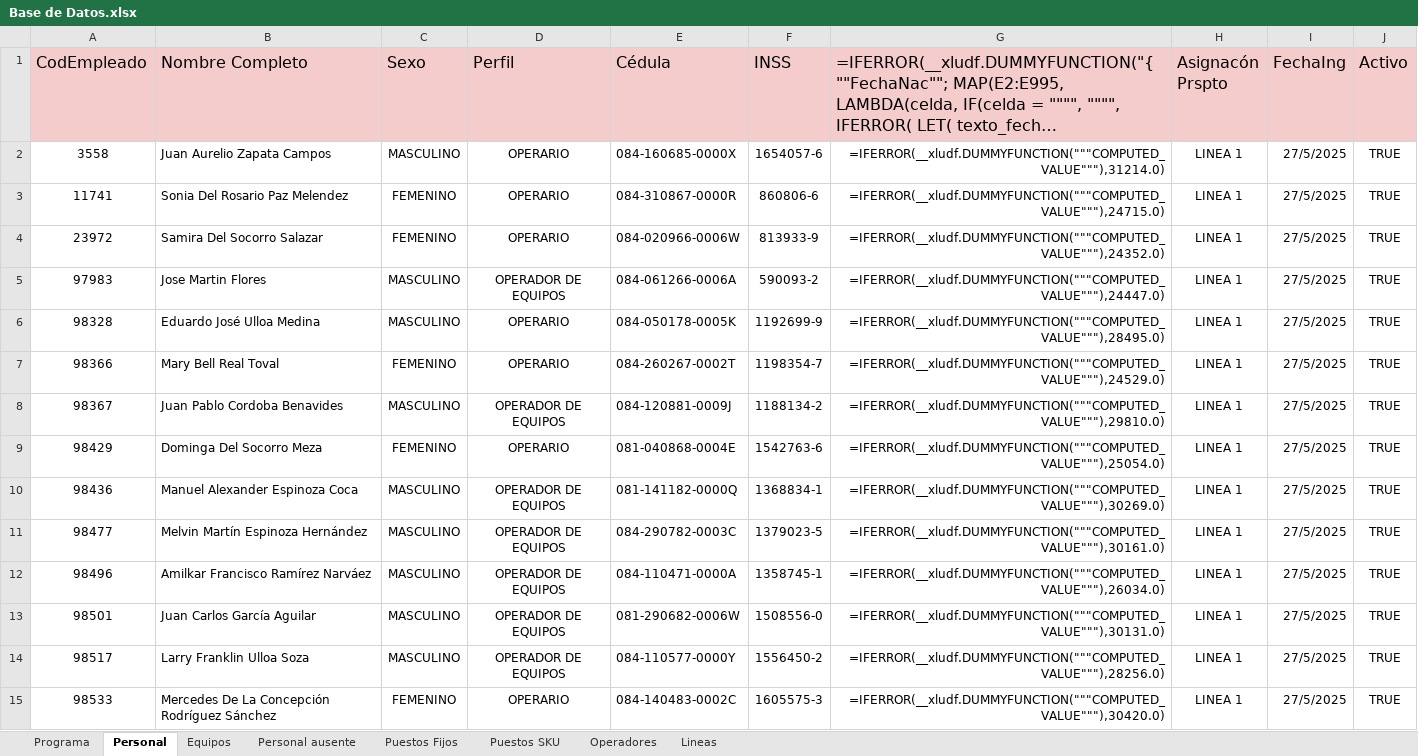
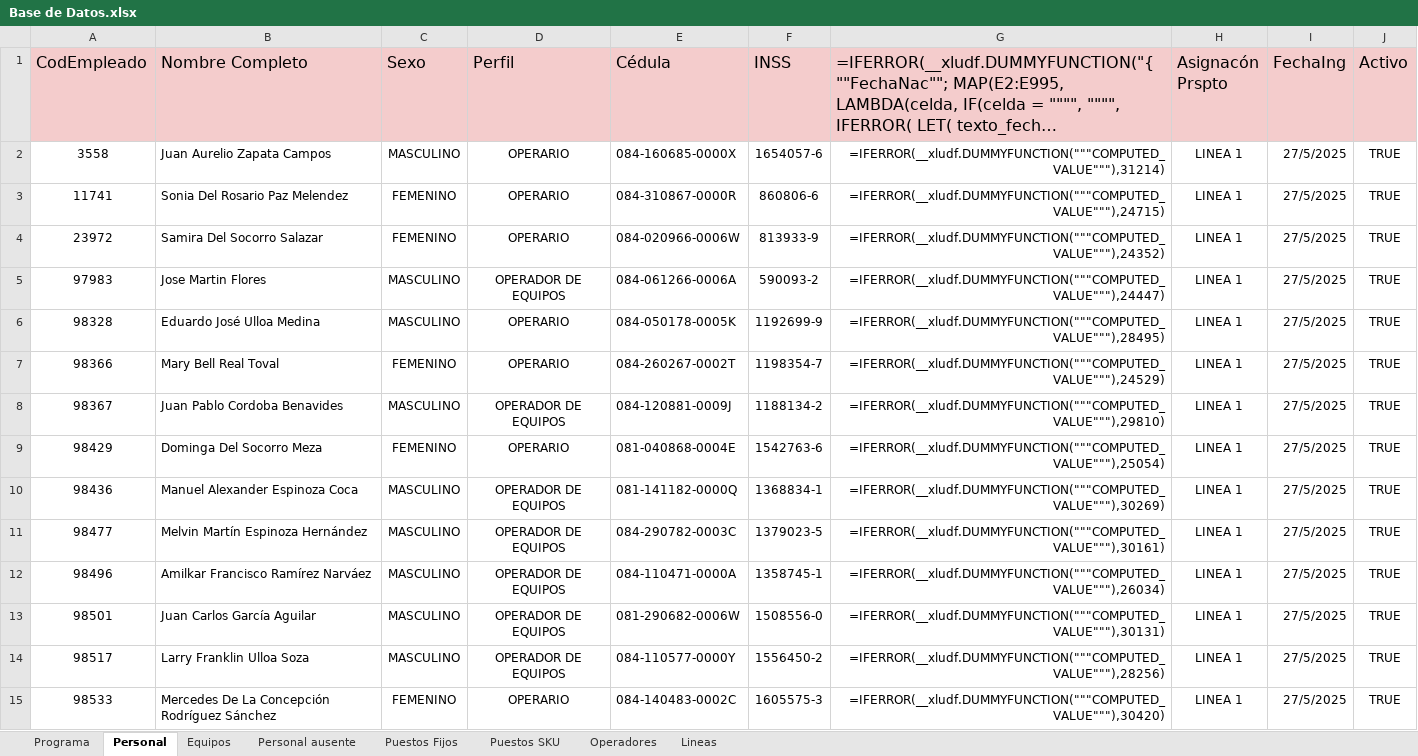
Before and after one commit to joswil05/Gestion-de-Personal, an Excel workbook: Base de Datos.xlsx, sheet Personal, drawn as a sheet; only a part is shown; long unchanged cells end in …; values as stored, in another font and other column widths than the file's, no borders; formulas are shown in place of their values; charts and pictures not drawn; the diff covers the shown part only; the diff names each change by its address in the sheet, - before the commit and + after, or states it on an @@ line.

```diff
--- a/Base de Datos.xlsx (sheet Personal)
+++ b/Base de Datos.xlsx (sheet Personal)
-G2: =IFERROR(__xludf.DUMMYFUNCTION("""COMPUTED_VALUE"""),31214.0)
+G2: =IFERROR(__xludf.DUMMYFUNCTION("""COMPUTED_VALUE"""),31214)
-G3: =IFERROR(__xludf.DUMMYFUNCTION("""COMPUTED_VALUE"""),24715.0)
+G3: =IFERROR(__xludf.DUMMYFUNCTION("""COMPUTED_VALUE"""),24715)
-G4: =IFERROR(__xludf.DUMMYFUNCTION("""COMPUTED_VALUE"""),24352.0)
+G4: =IFERROR(__xludf.DUMMYFUNCTION("""COMPUTED_VALUE"""),24352)
-G5: =IFERROR(__xludf.DUMMYFUNCTION("""COMPUTED_VALUE"""),24447.0)
+G5: =IFERROR(__xludf.DUMMYFUNCTION("""COMPUTED_VALUE"""),24447)
-G6: =IFERROR(__xludf.DUMMYFUNCTION("""COMPUTED_VALUE"""),28495.0)
+G6: =IFERROR(__xludf.DUMMYFUNCTION("""COMPUTED_VALUE"""),28495)
-G7: =IFERROR(__xludf.DUMMYFUNCTION("""COMPUTED_VALUE"""),24529.0)
+G7: =IFERROR(__xludf.DUMMYFUNCTION("""COMPUTED_VALUE"""),24529)
-G8: =IFERROR(__xludf.DUMMYFUNCTION("""COMPUTED_VALUE"""),29810.0)
+G8: =IFERROR(__xludf.DUMMYFUNCTION("""COMPUTED_VALUE"""),29810)
-G9: =IFERROR(__xludf.DUMMYFUNCTION("""COMPUTED_VALUE"""),25054.0)
+G9: =IFERROR(__xludf.DUMMYFUNCTION("""COMPUTED_VALUE"""),25054)
-G10: =IFERROR(__xludf.DUMMYFUNCTION("""COMPUTED_VALUE"""),30269.0)
+G10: =IFERROR(__xludf.DUMMYFUNCTION("""COMPUTED_VALUE"""),30269)
-G11: =IFERROR(__xludf.DUMMYFUNCTION("""COMPUTED_VALUE"""),30161.0)
+G11: =IFERROR(__xludf.DUMMYFUNCTION("""COMPUTED_VALUE"""),30161)
-G12: =IFERROR(__xludf.DUMMYFUNCTION("""COMPUTED_VALUE"""),26034.0)
+G12: =IFERROR(__xludf.DUMMYFUNCTION("""COMPUTED_VALUE"""),26034)
-G13: =IFERROR(__xludf.DUMMYFUNCTION("""COMPUTED_VALUE"""),30131.0)
+G13: =IFERROR(__xludf.DUMMYFUNCTION("""COMPUTED_VALUE"""),30131)
-G14: =IFERROR(__xludf.DUMMYFUNCTION("""COMPUTED_VALUE"""),28256.0)
+G14: =IFERROR(__xludf.DUMMYFUNCTION("""COMPUTED_VALUE"""),28256)
-G15: =IFERROR(__xludf.DUMMYFUNCTION("""COMPUTED_VALUE"""),30420.0)
+G15: =IFERROR(__xludf.DUMMYFUNCTION("""COMPUTED_VALUE"""),30420)
```
Also changed, not shown: 103 edited cells elsewhere in this sheet, sheet Personal ausente, charts or pictures, 58 other files.
